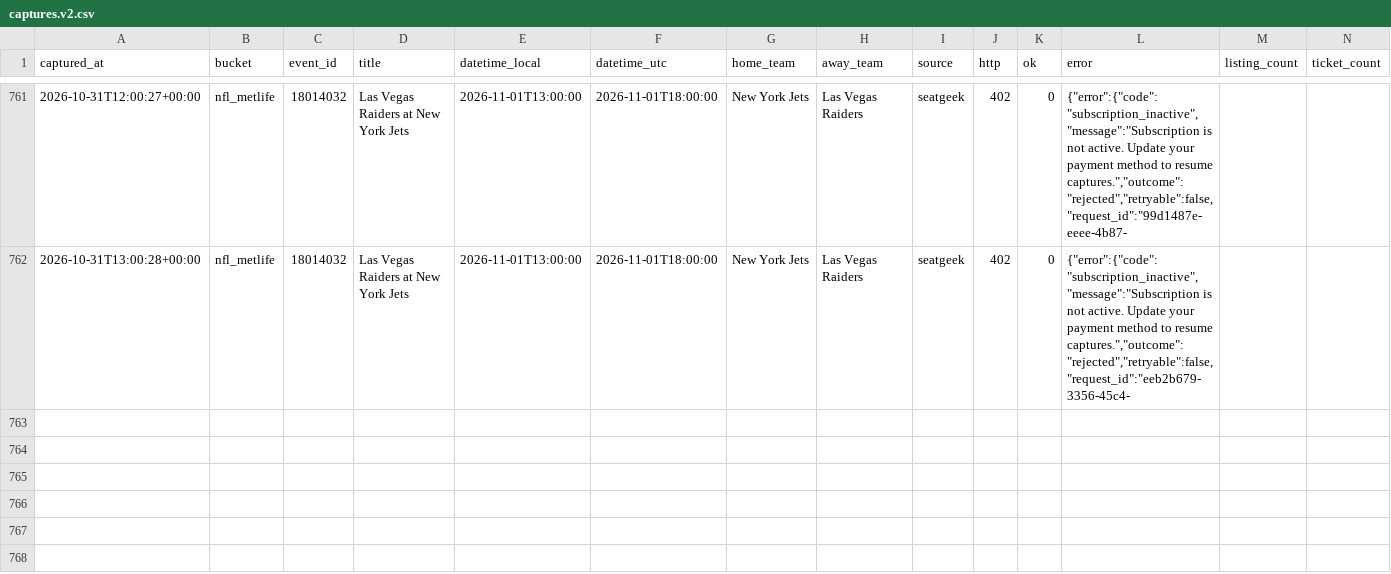
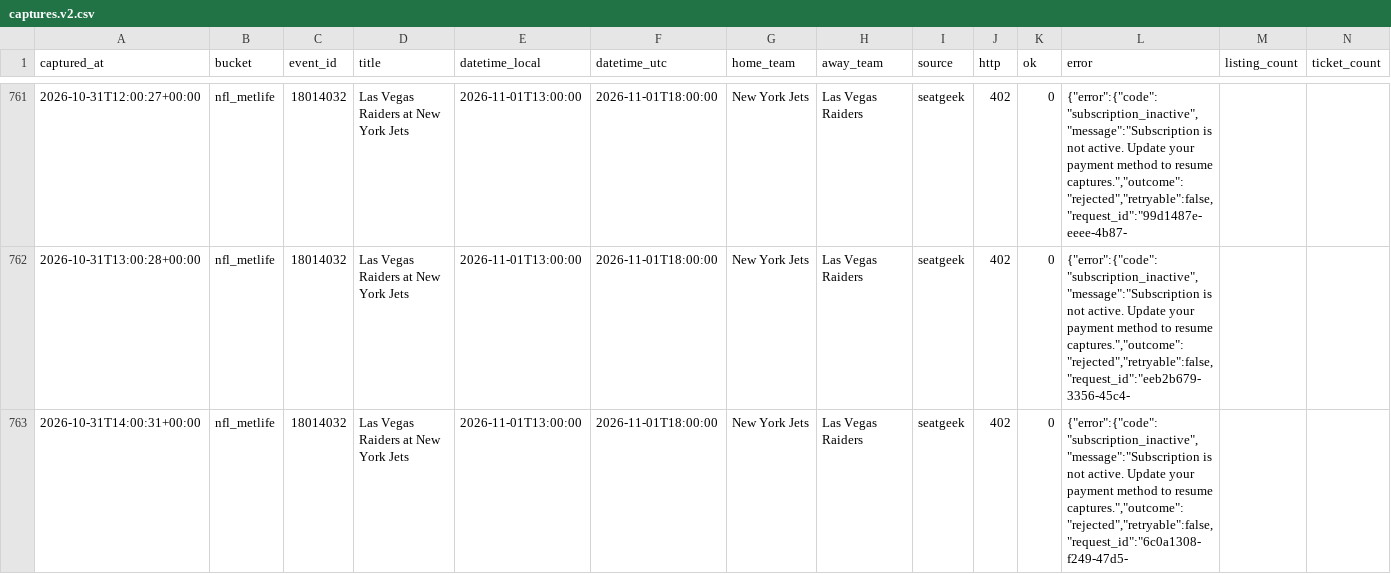
Before and after one commit to schwartzmichael36-create/pricing-october, a CSV file: data/captures.v2.csv, drawn as a sheet; only a part is shown, gaps mark what is left out; rows hold the shown columns only; the diff names each change by its address in the sheet, - before the commit and + after, or states it on an @@ line.

```diff
--- a/data/captures.v2.csv
+++ b/data/captures.v2.csv
+row 763: 2026-10-31T14:00:31+00:00 | nfl_metlife | 18014032 | Las Vegas Raiders at New York Jets | 2026-11-01T13:00:00 | 2026-11-01T18:00:00 | New York Jets | Las Vegas Raiders | seatgeek | 402 | 0 | {"error":{"code":"subscription_inactive","message":"Subscription is not active. Update your payment method to resume captures.","outcome":"rejected","retryable":false,"request_id":"6c0a1308-f249-47d5-
```
Also changed, not shown: 2 other files.
